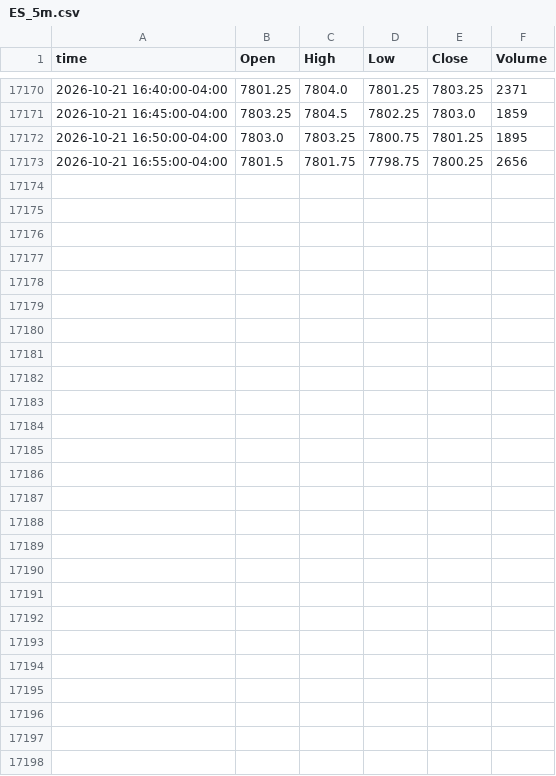
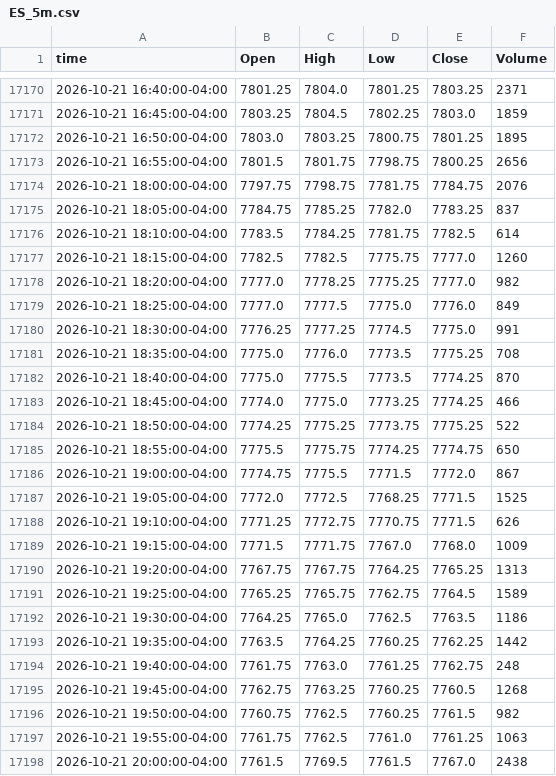
Before and after one commit to ductran1987/pharmd-bars, a CSV file: bars/ES_5m.csv, drawn as a sheet; only a part is shown, gaps mark what is left out; the diff names each change by its address in the sheet, - before the commit and + after, or states it on an @@ line.

```diff
--- a/bars/ES_5m.csv
+++ b/bars/ES_5m.csv
+row 17174: 2026-10-21 18:00:00-04:00 | 7797.75 | 7798.75 | 7781.75 | 7784.75 | 2076
+row 17175: 2026-10-21 18:05:00-04:00 | 7784.75 | 7785.25 | 7782.0 | 7783.25 | 837
+row 17176: 2026-10-21 18:10:00-04:00 | 7783.5 | 7784.25 | 7781.75 | 7782.5 | 614
+row 17177: 2026-10-21 18:15:00-04:00 | 7782.5 | 7782.5 | 7775.75 | 7777.0 | 1260
+row 17178: 2026-10-21 18:20:00-04:00 | 7777.0 | 7778.25 | 7775.25 | 7777.0 | 982
+row 17179: 2026-10-21 18:25:00-04:00 | 7777.0 | 7777.5 | 7775.0 | 7776.0 | 849
+row 17180: 2026-10-21 18:30:00-04:00 | 7776.25 | 7777.25 | 7774.5 | 7775.0 | 991
+row 17181: 2026-10-21 18:35:00-04:00 | 7775.0 | 7776.0 | 7773.5 | 7775.25 | 708
+row 17182: 2026-10-21 18:40:00-04:00 | 7775.0 | 7775.5 | 7773.5 | 7774.25 | 870
+row 17183: 2026-10-21 18:45:00-04:00 | 7774.0 | 7775.0 | 7773.25 | 7774.25 | 466
+row 17184: 2026-10-21 18:50:00-04:00 | 7774.25 | 7775.25 | 7773.75 | 7775.25 | 522
+row 17185: 2026-10-21 18:55:00-04:00 | 7775.5 | 7775.75 | 7774.25 | 7774.75 | 650
+row 17186: 2026-10-21 19:00:00-04:00 | 7774.75 | 7775.5 | 7771.5 | 7772.0 | 867
+row 17187: 2026-10-21 19:05:00-04:00 | 7772.0 | 7772.5 | 7768.25 | 7771.5 | 1525
+row 17188: 2026-10-21 19:10:00-04:00 | 7771.25 | 7772.75 | 7770.75 | 7771.5 | 626
+row 17189: 2026-10-21 19:15:00-04:00 | 7771.5 | 7771.75 | 7767.0 | 7768.0 | 1009
+row 17190: 2026-10-21 19:20:00-04:00 | 7767.75 | 7767.75 | 7764.25 | 7765.25 | 1313
+row 17191: 2026-10-21 19:25:00-04:00 | 7765.25 | 7765.75 | 7762.75 | 7764.5 | 1589
+row 17192: 2026-10-21 19:30:00-04:00 | 7764.25 | 7765.0 | 7762.5 | 7763.5 | 1186
+row 17193: 2026-10-21 19:35:00-04:00 | 7763.5 | 7764.25 | 7760.25 | 7762.25 | 1442
+row 17194: 2026-10-21 19:40:00-04:00 | 7761.75 | 7763.0 | 7761.25 | 7762.75 | 248
+row 17195: 2026-10-21 19:45:00-04:00 | 7762.75 | 7763.25 | 7760.25 | 7760.5 | 1268
+row 17196: 2026-10-21 19:50:00-04:00 | 7760.75 | 7762.5 | 7760.25 | 7761.5 | 982
+row 17197: 2026-10-21 19:55:00-04:00 | 7761.75 | 7762.5 | 7761.0 | 7761.25 | 1063
+row 17198: 2026-10-21 20:00:00-04:00 | 7761.5 | 7769.5 | 7761.5 | 7767.0 | 2438
```
Also changed, not shown: bars/ES_1h.csv, bars/NQ_1h.csv, 1 other file.
